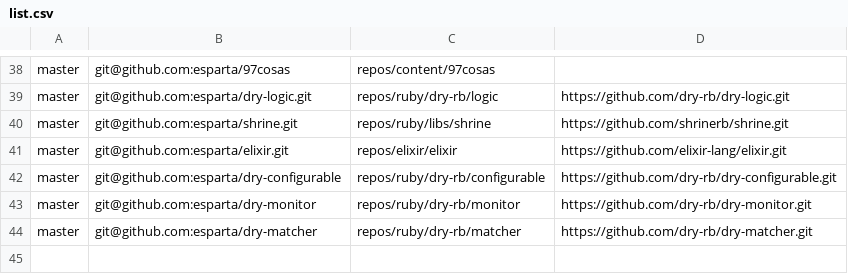
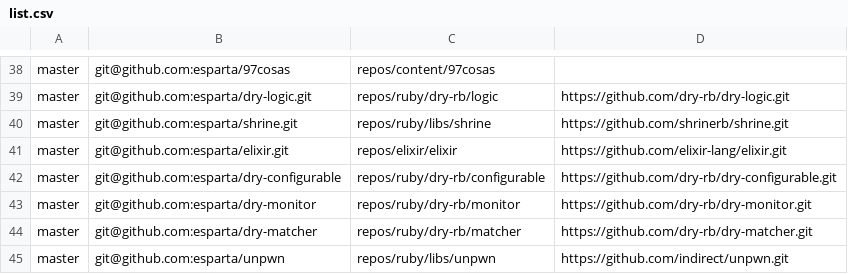
Before and after one commit to esparta/dotfiles, a CSV file: src/repos/list.csv, drawn as a sheet; only a part is shown, gaps mark what is left out; the diff names each change by its address in the sheet, - before the commit and + after, or states it on an @@ line.

Commit message:
Adding indirect/unpwn.git to the list of repos

```diff
--- a/src/repos/list.csv
+++ b/src/repos/list.csv
+row 45: master | git@github.com:esparta/unpwn | repos/ruby/libs/unpwn | https://github.com/indirect/unpwn.git
```
